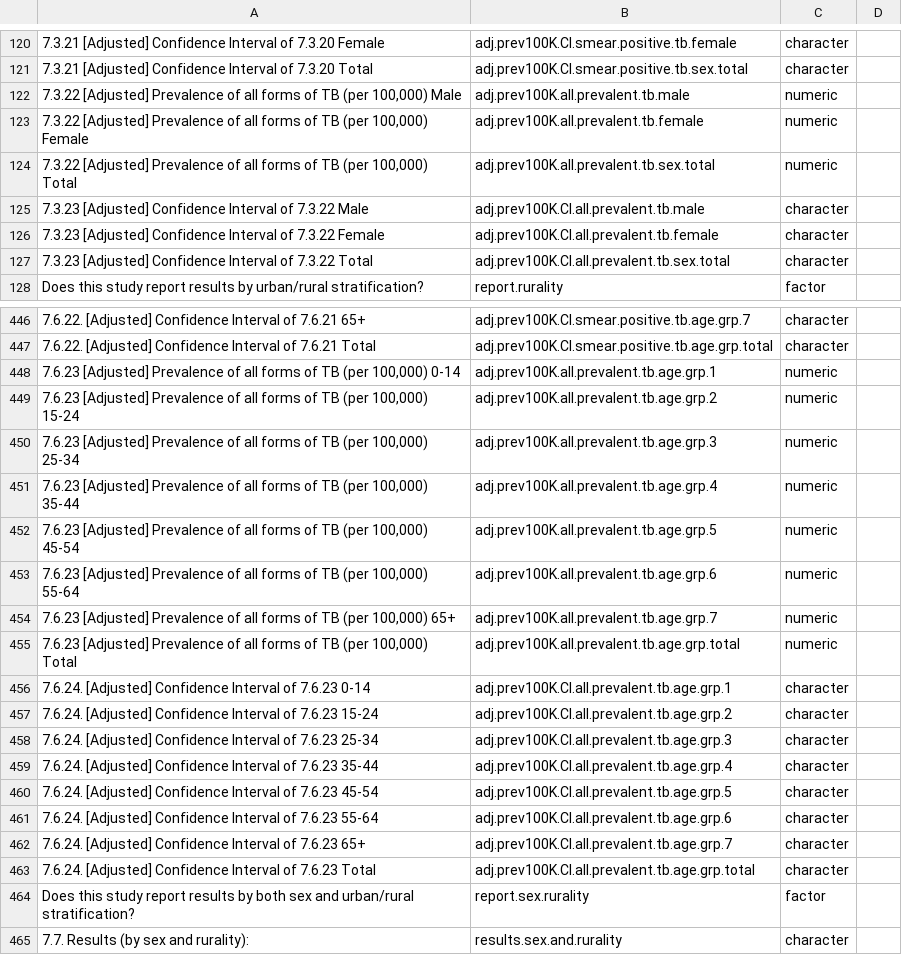
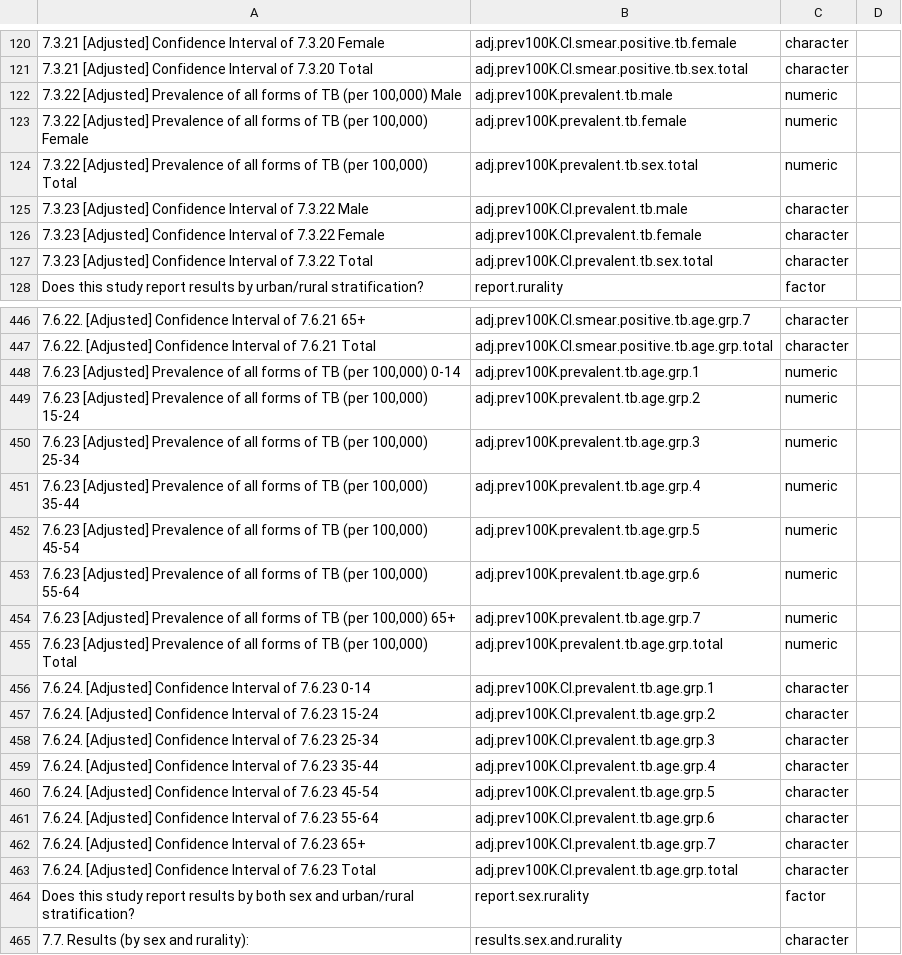
Before and after one commit to nswartwo/tb-lmic-prevalence-review, a CSV file: data/data_dictionary.csv, drawn as a sheet; only a part is shown, gaps mark what is left out; the diff covers the shown part only; the diff names each change by its address in the sheet, - before the commit and + after, or states it on an @@ line.

Commit message:
Remove "all." from "prevalent.tb" variables - affects prev100K and adj.prev100K

```diff
--- a/data/data_dictionary.csv
+++ b/data/data_dictionary.csv
-B122: adj.prev100K.all.prevalent.tb.male
+B122: adj.prev100K.prevalent.tb.male
-B123: adj.prev100K.all.prevalent.tb.female
+B123: adj.prev100K.prevalent.tb.female
-B124: adj.prev100K.all.prevalent.tb.sex.total
+B124: adj.prev100K.prevalent.tb.sex.total
-B125: adj.prev100K.CI.all.prevalent.tb.male
+B125: adj.prev100K.CI.prevalent.tb.male
-B126: adj.prev100K.CI.all.prevalent.tb.female
+B126: adj.prev100K.CI.prevalent.tb.female
-B127: adj.prev100K.CI.all.prevalent.tb.sex.total
+B127: adj.prev100K.CI.prevalent.tb.sex.total
-B448: adj.prev100K.all.prevalent.tb.age.grp.1
+B448: adj.prev100K.prevalent.tb.age.grp.1
-B449: adj.prev100K.all.prevalent.tb.age.grp.2
+B449: adj.prev100K.prevalent.tb.age.grp.2
-B450: adj.prev100K.all.prevalent.tb.age.grp.3
+B450: adj.prev100K.prevalent.tb.age.grp.3
-B451: adj.prev100K.all.prevalent.tb.age.grp.4
+B451: adj.prev100K.prevalent.tb.age.grp.4
-B452: adj.prev100K.all.prevalent.tb.age.grp.5
+B452: adj.prev100K.prevalent.tb.age.grp.5
-B453: adj.prev100K.all.prevalent.tb.age.grp.6
+B453: adj.prev100K.prevalent.tb.age.grp.6
-B454: adj.prev100K.all.prevalent.tb.age.grp.7
+B454: adj.prev100K.prevalent.tb.age.grp.7
-B455: adj.prev100K.all.prevalent.tb.age.grp.total
+B455: adj.prev100K.prevalent.tb.age.grp.total
-B456: adj.prev100K.CI.all.prevalent.tb.age.grp.1
+B456: adj.prev100K.CI.prevalent.tb.age.grp.1
-B457: adj.prev100K.CI.all.prevalent.tb.age.grp.2
+B457: adj.prev100K.CI.prevalent.tb.age.grp.2
-B458: adj.prev100K.CI.all.prevalent.tb.age.grp.3
+B458: adj.prev100K.CI.prevalent.tb.age.grp.3
-B459: adj.prev100K.CI.all.prevalent.tb.age.grp.4
+B459: adj.prev100K.CI.prevalent.tb.age.grp.4
-B460: adj.prev100K.CI.all.prevalent.tb.age.grp.5
+B460: adj.prev100K.CI.prevalent.tb.age.grp.5
-B461: adj.prev100K.CI.all.prevalent.tb.age.grp.6
+B461: adj.prev100K.CI.prevalent.tb.age.grp.6
-B462: adj.prev100K.CI.all.prevalent.tb.age.grp.7
+B462: adj.prev100K.CI.prevalent.tb.age.grp.7
-B463: adj.prev100K.CI.all.prevalent.tb.age.grp.total
+B463: adj.prev100K.CI.prevalent.tb.age.grp.total
```
Also changed, not shown: 66 edited cells elsewhere in this file, 1 other file.
